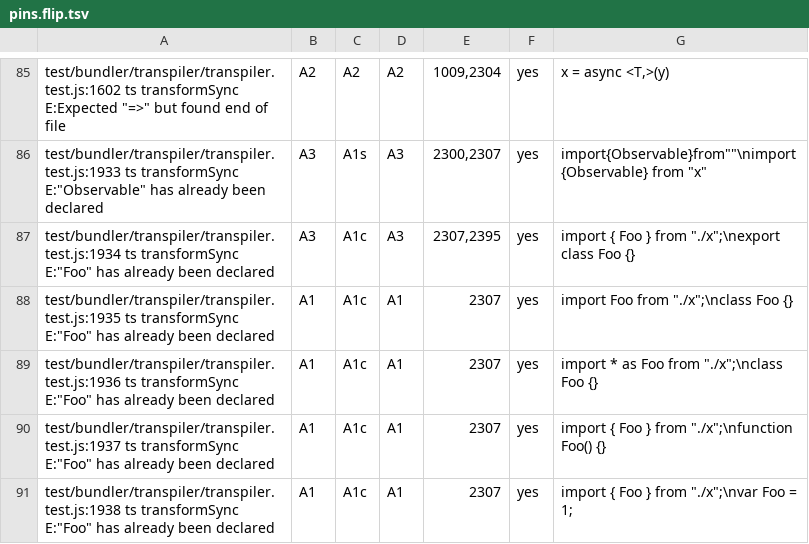
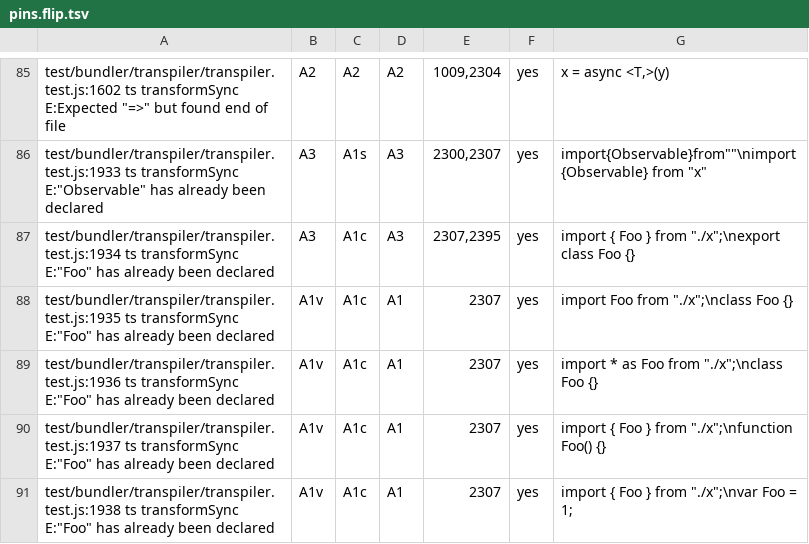
Before and after one commit to ump45nose/bun, a TSV file: lint/units/parser/ledger/bottom-up/corpus/out/pins.flip.tsv, drawn as a sheet; only a part is shown, gaps mark what is left out; the diff covers the shown part only.

```diff
--- a/lint/units/parser/ledger/bottom-up/corpus/out/pins.flip.tsv
+++ b/lint/units/parser/ledger/bottom-up/corpus/out/pins.flip.tsv
@@ -87,5 +87,5 @@ test/bundler/transpiler/transpiler.test.js:1933 ts transformSync E:"Observable"
 test/bundler/transpiler/transpiler.test.js:1934 ts transformSync E:"Foo" has already been declared	A3	A1c	A3	2307,2395	yes	import { Foo } from "./x";\nexport class Foo {}
-test/bundler/transpiler/transpiler.test.js:1935 ts transformSync E:"Foo" has already been declared	A1	A1c	A1	2307	yes	import Foo from "./x";\nclass Foo {}
-test/bundler/transpiler/transpiler.test.js:1936 ts transformSync E:"Foo" has already been declared	A1	A1c	A1	2307	yes	import * as Foo from "./x";\nclass Foo {}
-test/bundler/transpiler/transpiler.test.js:1937 ts transformSync E:"Foo" has already been declared	A1	A1c	A1	2307	yes	import { Foo } from "./x";\nfunction Foo() {}
-test/bundler/transpiler/transpiler.test.js:1938 ts transformSync E:"Foo" has already been declared	A1	A1c	A1	2307	yes	import { Foo } from "./x";\nvar Foo = 1;
+test/bundler/transpiler/transpiler.test.js:1935 ts transformSync E:"Foo" has already been declared	A1v	A1c	A1	2307	yes	import Foo from "./x";\nclass Foo {}
+test/bundler/transpiler/transpiler.test.js:1936 ts transformSync E:"Foo" has already been declared	A1v	A1c	A1	2307	yes	import * as Foo from "./x";\nclass Foo {}
+test/bundler/transpiler/transpiler.test.js:1937 ts transformSync E:"Foo" has already been declared	A1v	A1c	A1	2307	yes	import { Foo } from "./x";\nfunction Foo() {}
+test/bundler/transpiler/transpiler.test.js:1938 ts transformSync E:"Foo" has already been declared	A1v	A1c	A1	2307	yes	import { Foo } from "./x";\nvar Foo = 1;
```
Also changed, not shown: 11 edited cells elsewhere in this file, 20 other files.
